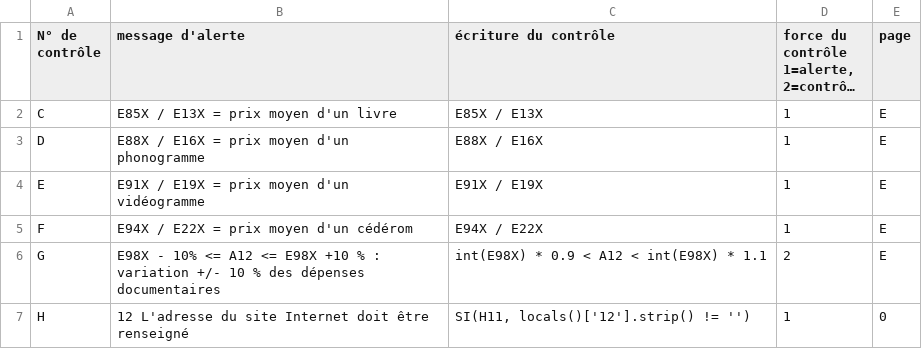
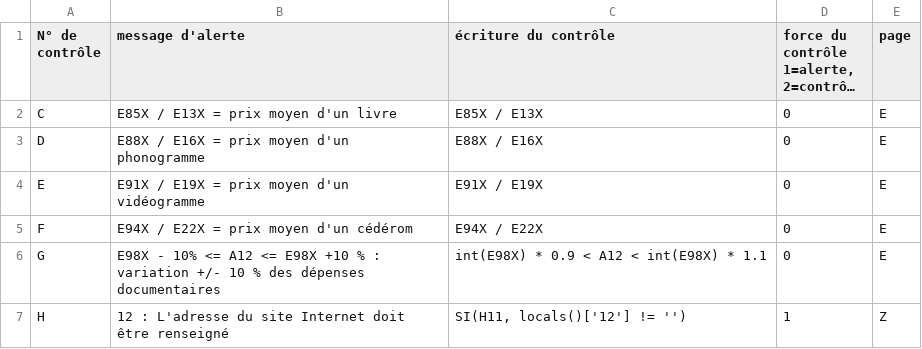
Before and after one commit to bearstech/iscrib, a CSV file: ui/scrib2009/bdp/controls.csv, drawn as a sheet; long unchanged cells end in …; the diff names each change by its address in the sheet, - before the commit and + after, or states it on an @@ line.

```diff
--- a/ui/scrib2009/bdp/controls.csv
+++ b/ui/scrib2009/bdp/controls.csv
-D2:D5: 1
+D2:D5: 0
-D6: 2
+D6: 0
-B7 (message d'alerte): 12 L'adresse du…
+B7 (message d'alerte): 12 : L'adresse du…
-C7 (écriture du contrôle): SI(H11, locals()['12'].strip() != '')
+C7 (écriture du contrôle): SI(H11, locals()['12'] != '')
-E7 (page): 0
+E7 (page): Z
```
Also changed, not shown: ui/scrib2009/bdp/schema.csv, 3 other files.
